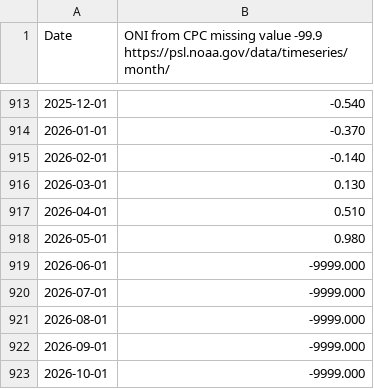
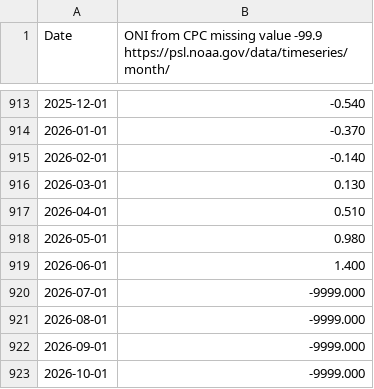
Before and after one commit to actionresearchprojects/arc_tz_line, a CSV file: data/cycles/enso/oni.csv, drawn as a sheet; only a part is shown, gaps mark what is left out.

```diff
--- a/data/cycles/enso/oni.csv
+++ b/data/cycles/enso/oni.csv
@@ -918,3 +918,3 @@ Date,  ONI from CPC  missing value -99.9 https://psl.noaa.gov/data/timeseries/mo
 2026-05-01,    0.980
-2026-06-01,-9999.000
+2026-06-01,    1.400
 2026-07-01,-9999.000
```
Also changed, not shown: data/openmeteo/historical_20260807_0542.csv, 5 other files.
